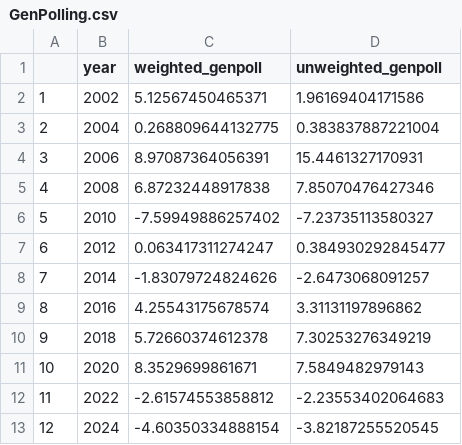
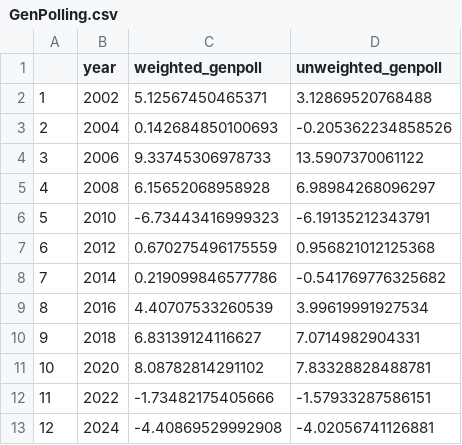
Before and after one commit to BPR-Data-Team/ElectionModel2024, a CSV file: cleaned_data/GenPolling.csv, drawn as a sheet.

```diff
--- a/cleaned_data/GenPolling.csv
+++ b/cleaned_data/GenPolling.csv
@@ -1,13 +1,13 @@
 "","year","weighted_genpoll","unweighted_genpoll"
-"1",2002,5.12567450465371,1.96169404171586
-"2",2004,0.268809644132775,0.383837887221004
-"3",2006,8.97087364056391,15.4461327170931
-"4",2008,6.87232448917838,7.85070476427346
-"5",2010,-7.59949886257402,-7.23735113580327
-"6",2012,0.063417311274247,0.384930292845477
-"7",2014,-1.83079724824626,-2.6473068091257
-"8",2016,4.25543175678574,3.31131197896862
-"9",2018,5.72660374612378,7.30253276349219
-"10",2020,8.3529699861671,7.5849482979143
-"11",2022,-2.61574553858812,-2.23553402064683
-"12",2024,-4.60350334888154,-3.82187255520545
+"1",2002,5.12567450465371,3.12869520768488
+"2",2004,0.142684850100693,-0.205362234858526
+"3",2006,9.33745306978733,13.5907370061122
+"4",2008,6.15652068958928,6.98984268096297
+"5",2010,-6.73443416999323,-6.19135212343791
+"6",2012,0.670275496175559,0.956821012125368
+"7",2014,0.219099846577786,-0.541769776325682
+"8",2016,4.40707533260539,3.99619991927534
+"9",2018,6.83139124116627,7.0714982904331
+"10",2020,8.08782814291102,7.83328828488781
+"11",2022,-1.73482175405666,-1.57933287586151
+"12",2024,-4.40869529992908,-4.02056741126881
```
Also changed, not shown: cleaned_data/AllHouse.csv, cleaned_data/fecData20022024.csv, 14 other files.
